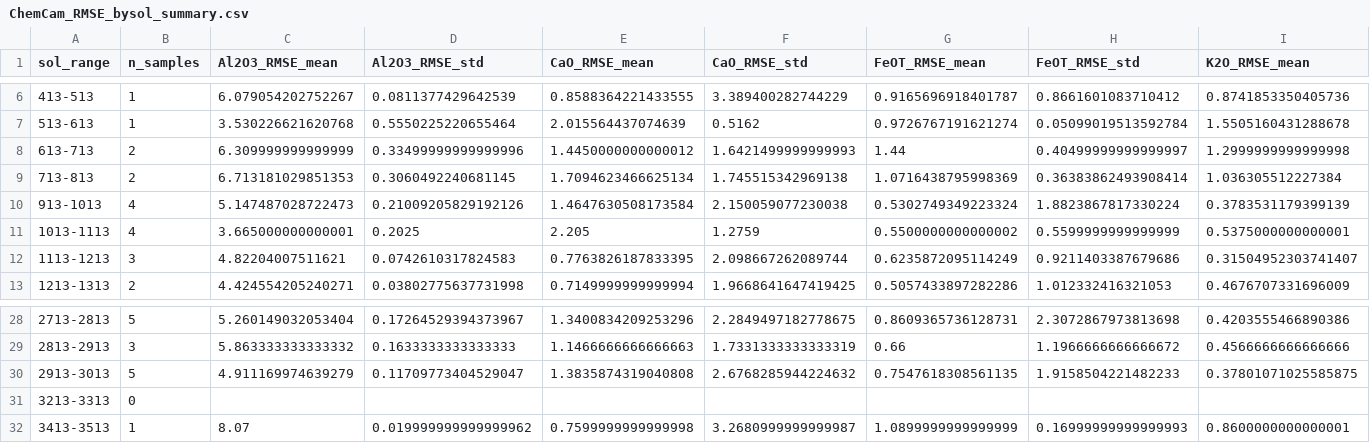
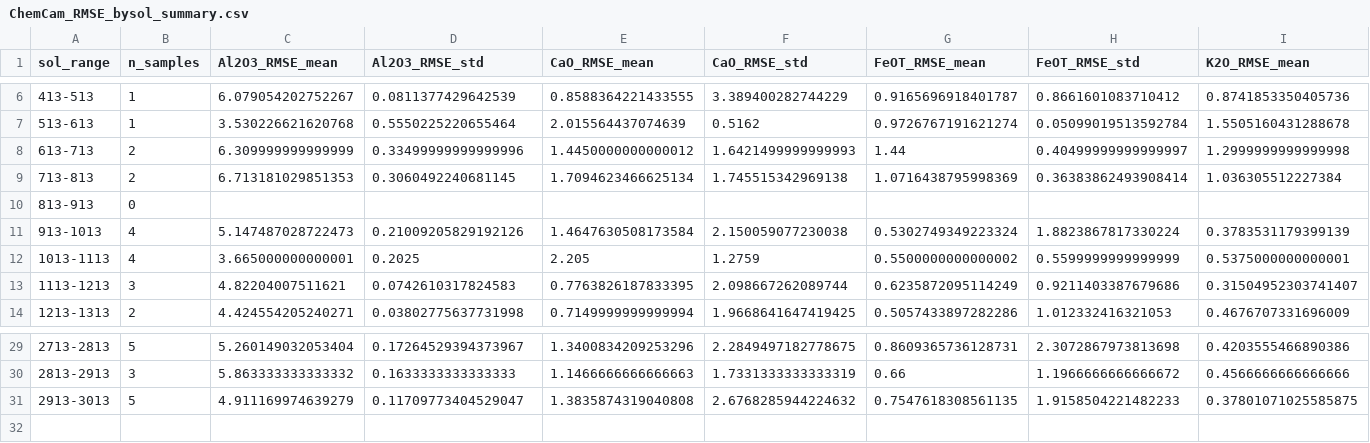
Before and after one commit to ytsmacr/caltarget-accuracy, a CSV file: ChemCam_RMSE_bysol_summary.csv, drawn as a sheet; only a part is shown, gaps mark what is left out; removed rows and columns are numbered as before the commit, all else as after; rows hold the shown columns only; the diff names each change by its address in the sheet, - before the commit and + after, or states it on an @@ line.

```diff
--- a/ChemCam_RMSE_bysol_summary.csv
+++ b/ChemCam_RMSE_bysol_summary.csv
+row 10: 813-913 | 0
-row 31: 3213-3313 | 0
-row 32: 3413-3513 | 1 | 8.07 | 0.019999999999999962 | 0.7599999999999998 | 3.2680999999999987 | 1.0899999999999999 | 0.16999999999999993 | 0.8600000000000001
```
Also changed, not shown: ChemCam_RMSE_bysol.csv, 15 other files.
